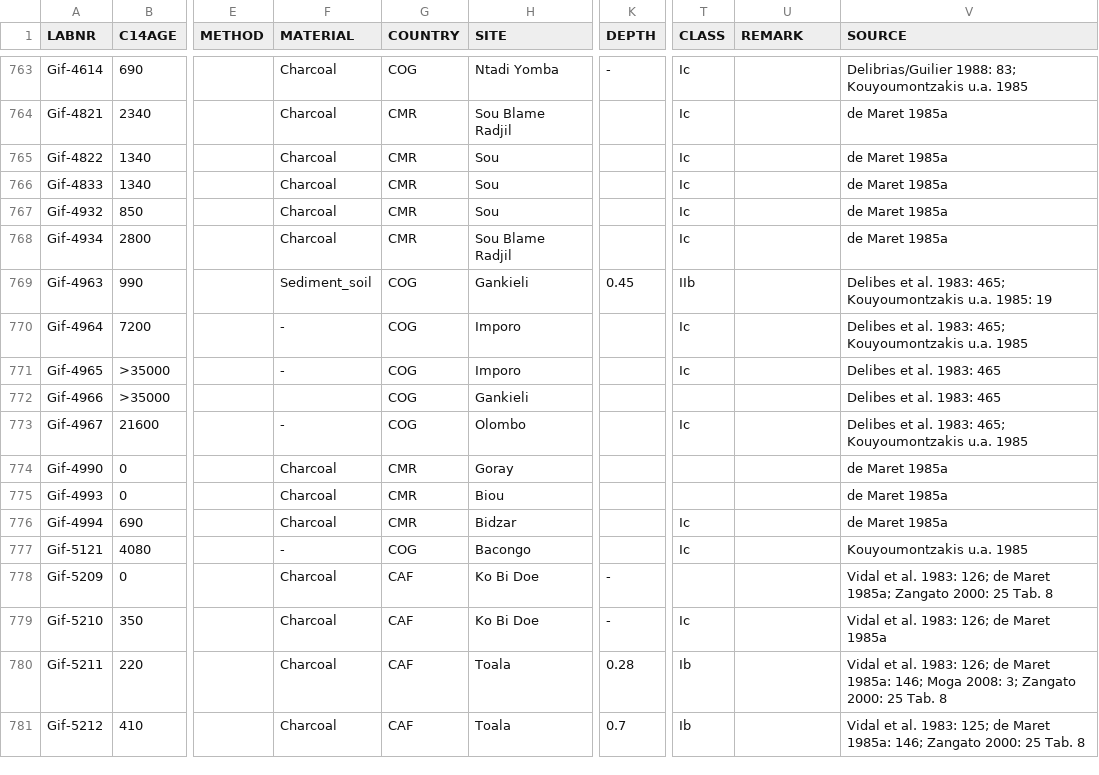
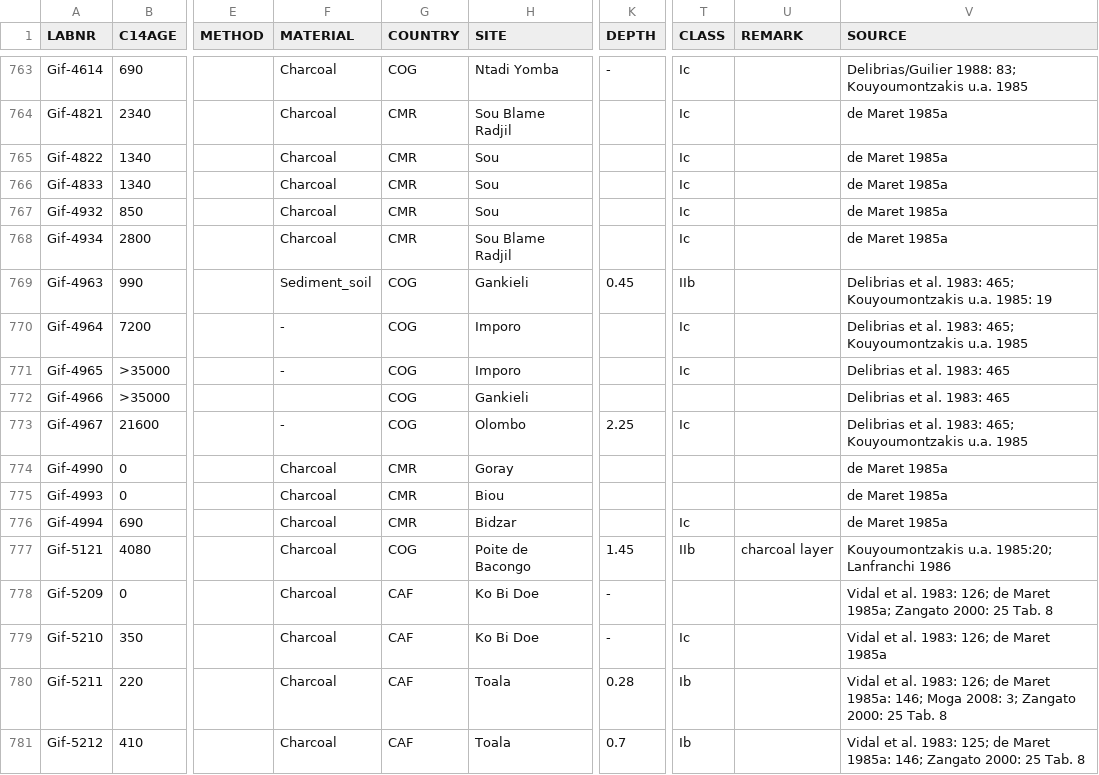
Before and after one commit to dirkseidensticker/aDRAC, a CSV file: aDRAC.csv, drawn as a sheet; only a part is shown, gaps mark what is left out; the diff covers the shown part only; the diff names each change by its address in the sheet, - before the commit and + after, or states it on an @@ line.

```diff
--- a/aDRAC.csv
+++ b/aDRAC.csv
-V769 (SOURCE): Delibes et al.…
+V769 (SOURCE): Delibrias et al.…
-V770 (SOURCE): Delibes et al.…
+V770 (SOURCE): Delibrias et al.…
-V771:V772 (SOURCE): Delibes et al. 1983: 465
+V771:V772 (SOURCE): Delibrias et al. 1983: 465
-K773 (DEPTH): (empty)
+K773 (DEPTH): 2.25
-V773 (SOURCE): Delibes et al.…
+V773 (SOURCE): Delibrias et al.…
-F777 (MATERIAL): -
+F777 (MATERIAL): Charcoal
-H777 (SITE): Bacongo
+H777 (SITE): Poite de Bacongo
-K777 (DEPTH): (empty)
+K777 (DEPTH): 1.45
-T777 (CLASS): Ic
+T777 (CLASS): IIb
-U777 (REMARK): (empty)
+U777 (REMARK): charcoal layer
-V777 (SOURCE): Kouyoumontzakis u.a. 1985
+V777 (SOURCE): Kouyoumontzakis u.a. 1985:20; Lanfranchi 1986
```
Also changed, not shown: 25 edited cells elsewhere in this file, 6 other files.
